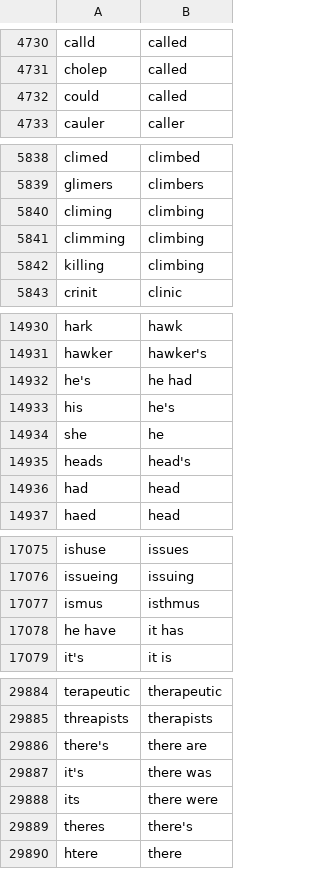
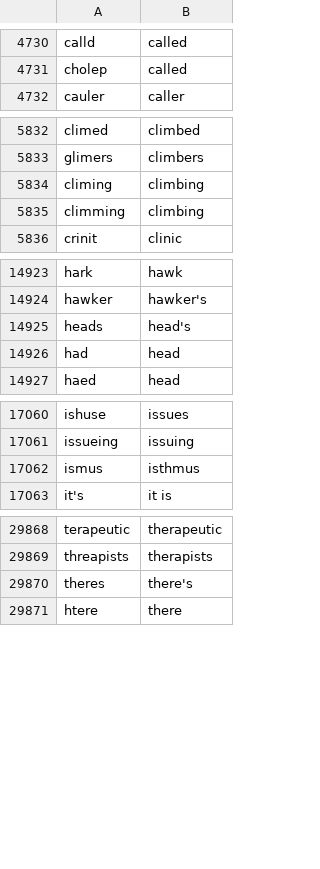
Before and after one commit to c0d3rman/Conner-SpellNet, a CSV file: misspellings.csv, drawn as a sheet; only a part is shown, gaps mark what is left out; the diff covers the shown part only.

```diff
--- a/misspellings.csv
+++ b/misspellings.csv
@@ -4731,3 +4731,2 @@ calld,called
 cholep,called
-could,called
 cauler,caller
@@ -5841,3 +5835,2 @@ climing,climbing
 climming,climbing
-killing,climbing
 crinit,clinic
@@ -14931,5 +14924,2 @@ hark,hawk
 hawker,hawker's
-he's,he had
-his,he's
-she,he
 heads,head's
@@ -17077,3 +17062,2 @@ issueing,issuing
 ismus,isthmus
-he have,it has
 it's,it is
@@ -29885,5 +29869,2 @@ terapeutic,therapeutic
 threapists,therapists
-there's,there are
-it's,there was
-its,there were
 theres,there's
```
Also changed, not shown: 15 removed rows elsewhere in this file, 3 other files.
